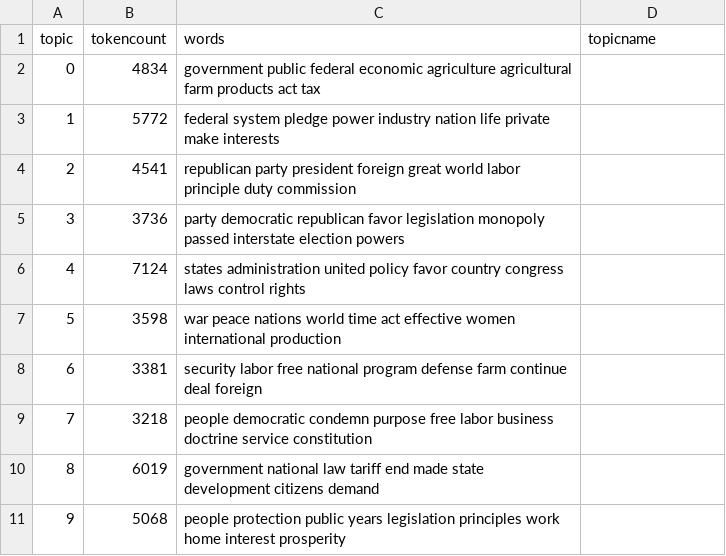
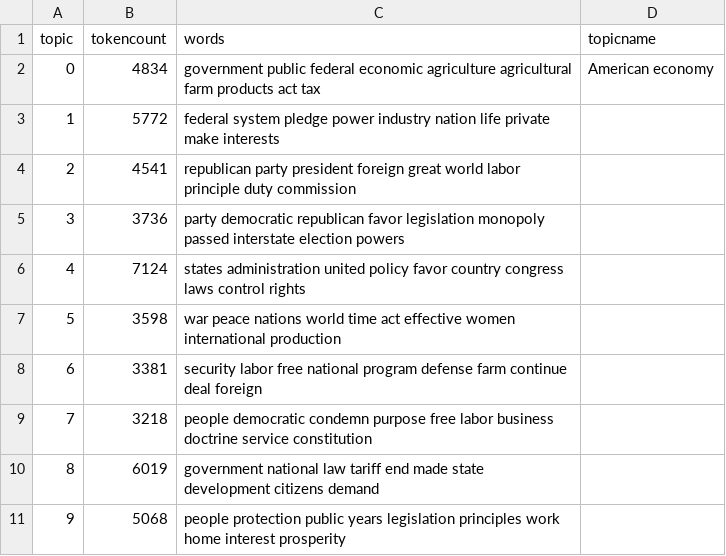
Before and after one commit to Isaacjack91/Elysium, a CSV file: _data/topics/party-platforms-1900-1944-all-topics.csv, drawn as a sheet.

Commit message:
Update party-platforms-1900-1944-all-topics.csv

```diff
--- a/_data/topics/party-platforms-1900-1944-all-topics.csv
+++ b/_data/topics/party-platforms-1900-1944-all-topics.csv
@@ -1,3 +1,3 @@
 topic,tokencount,words,topicname
-0,4834,"government public federal economic agriculture agricultural farm products act tax",
+0,4834,"government public federal economic agriculture agricultural farm products act tax",American economy
 1,5772,"federal system pledge power industry nation life private make interests",
```
